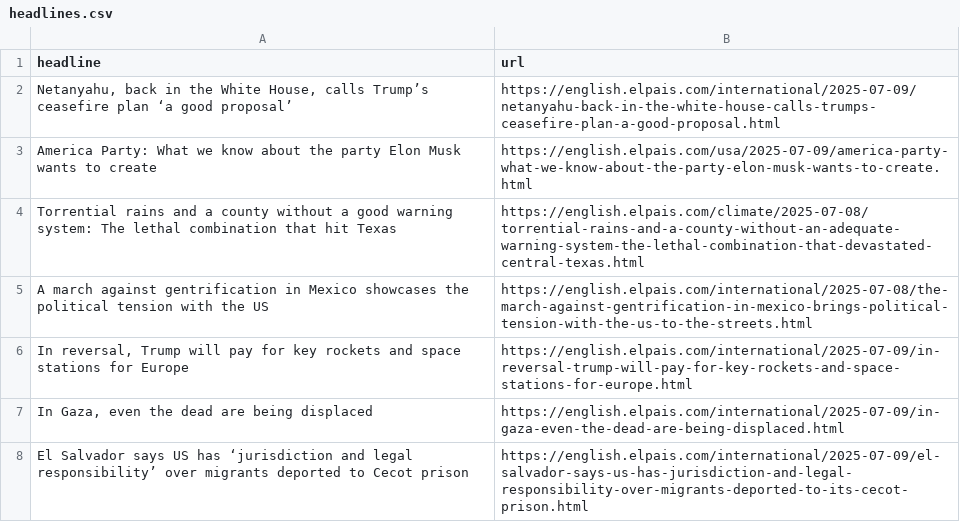
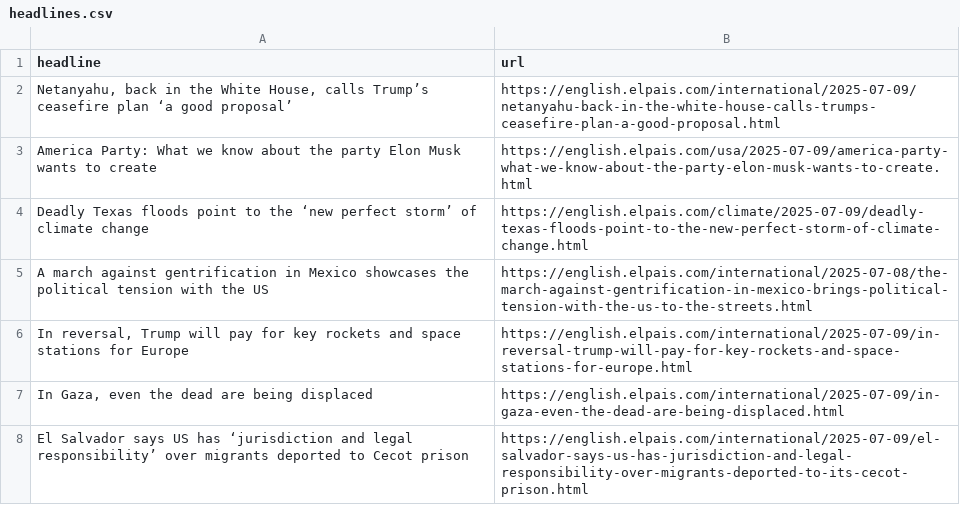
Before and after one commit to sa3991/el-pais-autoscraper, a CSV file: headlines.csv, drawn as a sheet; only a part is shown; removed rows and columns are numbered as before the commit, all else as after; the diff names each change by its address in the sheet, - before the commit and + after, or states it on an @@ line.

```diff
--- a/headlines.csv
+++ b/headlines.csv
-row 4: Torrential rains and a county without a good warning system: The lethal combination that hit Texas | https://english.elpais.com/climate/2025-07-08/torrential-rains-and-a-county-without-an-adequate-warning-system-the-lethal-combination-that-devastated-central-texas.html
+row 4: Deadly Texas floods point to the ‘new perfect storm’ of climate change | https://english.elpais.com/climate/2025-07-09/deadly-texas-floods-point-to-the-new-perfect-storm-of-climate-change.html
```
